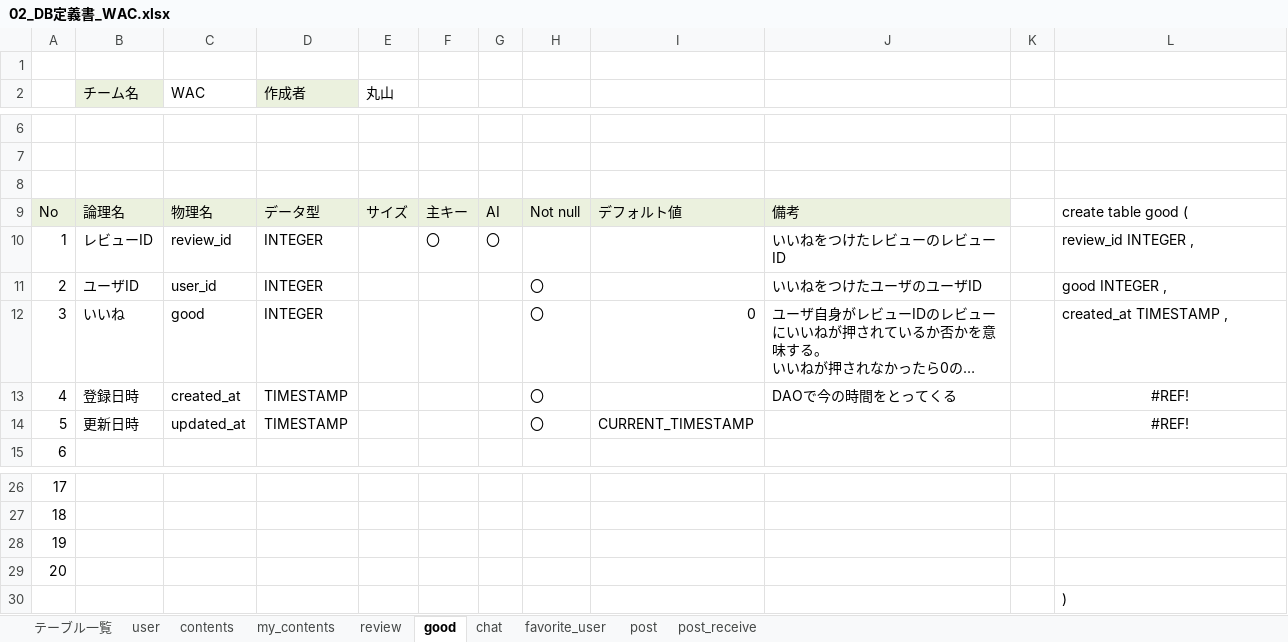
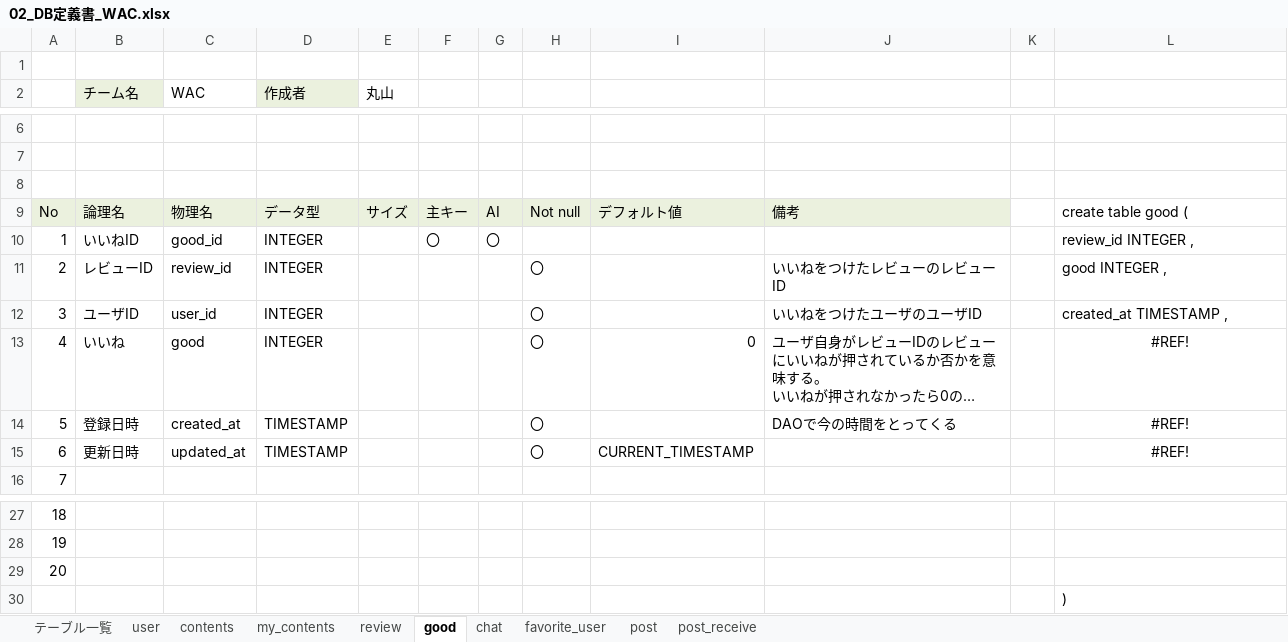
Before and after one commit to plusdojo2024/A2, an Excel workbook: doc/2_外部設計書/02_DB定義書_WAC.xlsx, sheet good, drawn as a sheet; only a part is shown, gaps mark what is left out; long unchanged cells end in …; values as stored, in another font and other column widths than the file's, no borders; removed rows and columns are numbered as before the commit, all else as after; the diff names each change by its address in the sheet, - before the commit and + after, or states it on an @@ line.

```diff
--- a/doc/2_外部設計書/02_DB定義書_WAC.xlsx (sheet good)
+++ b/doc/2_外部設計書/02_DB定義書_WAC.xlsx (sheet good)
+row 10: 1 | いいねID | good_id | INTEGER |  | 〇 | 〇 |  |  |  |  | review_id INTEGER ,
@@ column A renumbered between rows 11 and 29 @@
-F11: 〇
+F11: (empty)
-G11: 〇
+G11: (empty)
-H11: (empty)
+H11: 〇
-L11: review_id INTEGER ,
+L11: good INTEGER ,
-L12: good INTEGER ,
+L12: created_at TIMESTAMP ,
-L13: created_at TIMESTAMP ,
+L13: #REF!
-L13 alignment: left
+L13 alignment: center
-row 29: 20
```
Also changed, not shown: formulas that keep their value, doc/2_外部設計書/テーブル結合説明_WAC.xlsx, 39 other files.
